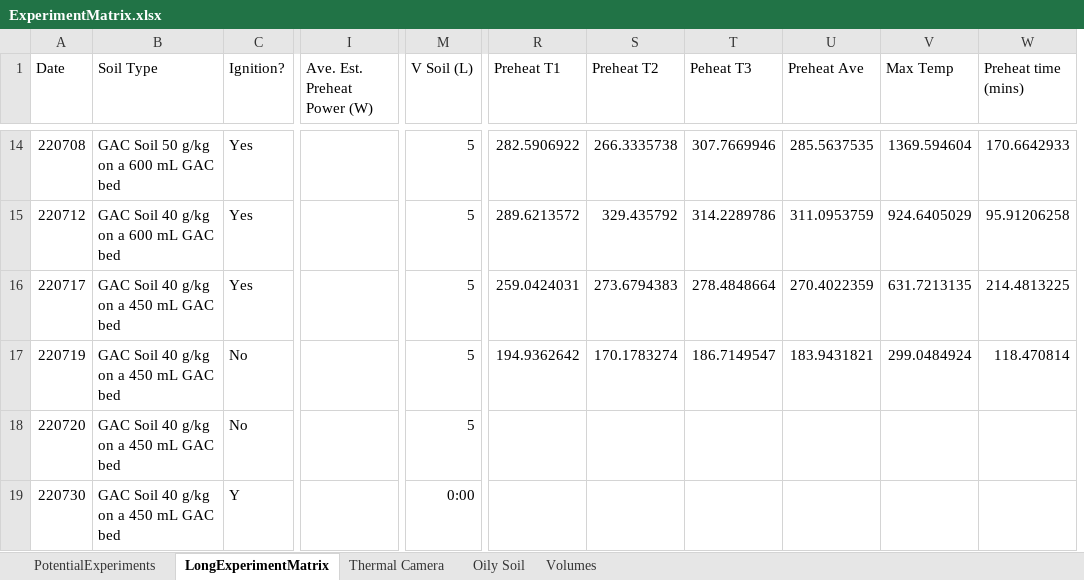
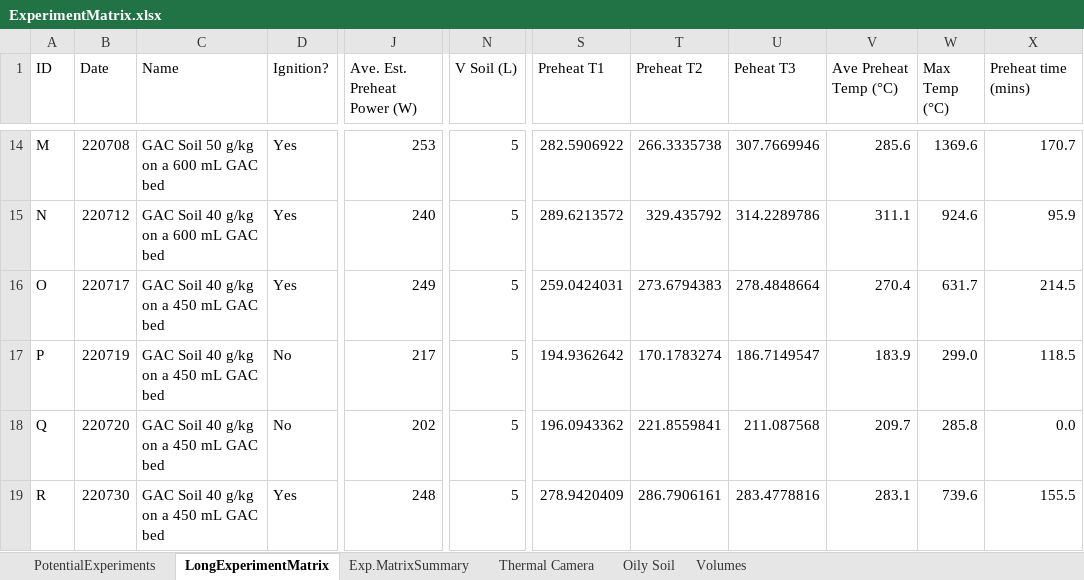
Before and after one commit to coreytrujillo/SolSTAR_Phase2_DataSummary, an Excel workbook: ExperimentMatrix.xlsx, sheet LongExperimentMatrix, drawn as a sheet; only a part is shown, gaps mark what is left out; values as stored, in another font and other column widths than the file's, no borders; conditional formats not drawn; removed rows and columns are numbered as before the commit, all else as after; the diff covers the shown part only; the diff names each change by its address in the sheet, - before the commit and + after, or states it on an @@ line.

```diff
--- a/ExperimentMatrix.xlsx (sheet LongExperimentMatrix)
+++ b/ExperimentMatrix.xlsx (sheet LongExperimentMatrix)
+sheet tab: Exp.MatrixSummary
+column A (ID), rows 14-19: M | N | O | P | Q | R
-column U (Preheat Ave), rows 14-17: 285.5637535 | 311.0953759 | 270.4022359 | 183.9431821
-column V (Max Temp), rows 14-17: 1369.594604 | 924.6405029 | 631.7213135 | 299.0484924
+column V (Ave Preheat Temp (°C)), rows 14-19: 285.6 | 311.1 | 270.4 | 183.9 | 209.7 | 283.1
+column W (Max Temp (°C)), rows 14-19: 1369.6 | 924.6 | 631.7 | 299.0 | 285.8 | 739.6
-C1: Soil Type
+C1: Name
-J14 (Ave. Est. Preheat Power (W)): (empty)
+J14 (Ave. Est. Preheat Power (W)): 253
-X14 (Preheat time (mins)): 170.6642933
+X14 (Preheat time (mins)): 170.7
-J15 (Ave. Est. Preheat Power (W)): (empty)
+J15 (Ave. Est. Preheat Power (W)): 240
-X15 (Preheat time (mins)): 95.91206258
+X15 (Preheat time (mins)): 95.9
-J16 (Ave. Est. Preheat Power (W)): (empty)
+J16 (Ave. Est. Preheat Power (W)): 249
-X16 (Preheat time (mins)): 214.4813225
+X16 (Preheat time (mins)): 214.5
-J17 (Ave. Est. Preheat Power (W)): (empty)
+J17 (Ave. Est. Preheat Power (W)): 217
-X17 (Preheat time (mins)): 118.470814
+X17 (Preheat time (mins)): 118.5
-J18 (Ave. Est. Preheat Power (W)): (empty)
+J18 (Ave. Est. Preheat Power (W)): 202
-S18 (Preheat T1): (empty)
+S18 (Preheat T1): 196.0943362
-T18 (Preheat T2): (empty)
+T18 (Preheat T2): 221.8559841
-U18 (Peheat T3): (empty)
+U18 (Peheat T3): 211.087568
-X18 (Preheat time (mins)): (empty)
+X18 (Preheat time (mins)): 0.0
-D19 (Ignition?): Y
+D19 (Ignition?): Yes
-J19 (Ave. Est. Preheat Power (W)): (empty)
+J19 (Ave. Est. Preheat Power (W)): 248
-N19 (V Soil (L)): 0:00
+N19 (V Soil (L)): 5
-S19 (Preheat T1): (empty)
+S19 (Preheat T1): 278.9420409
-T19 (Preheat T2): (empty)
+T19 (Preheat T2): 286.7906161
-U19 (Peheat T3): (empty)
+U19 (Peheat T3): 283.4778816
-X19 (Preheat time (mins)): (empty)
+X19 (Preheat time (mins)): 155.5
```
Also changed, not shown: 26 edited cells elsewhere in this sheet, 4 other files.
